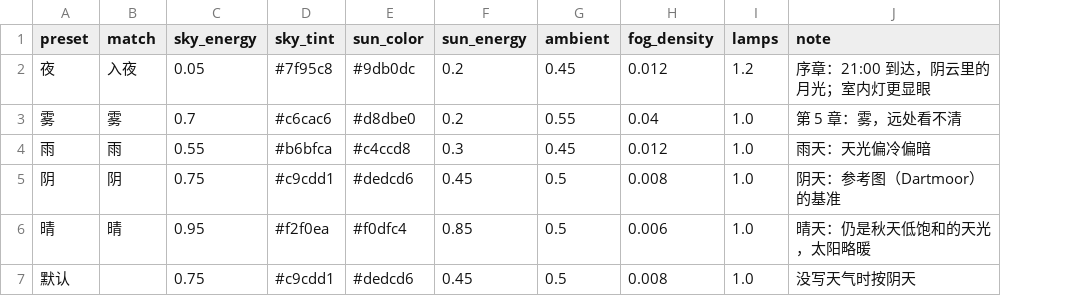
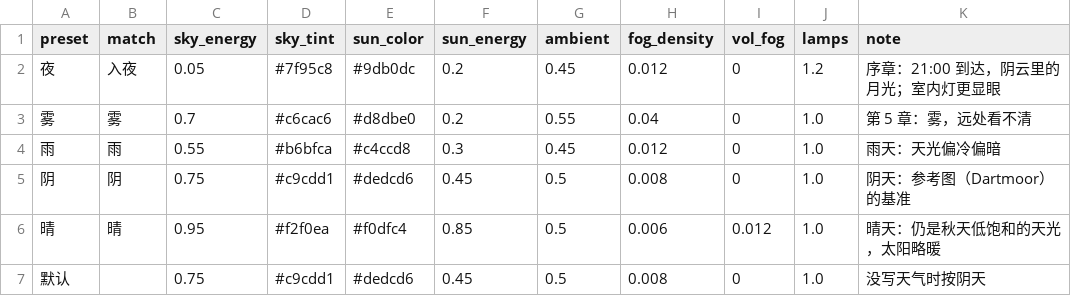
Before and after one commit to Gazerrr03/latent-image, a CSV file: godot/content/visual/look.csv, drawn as a sheet; the diff names each change by its address in the sheet, - before the commit and + after, or states it on an @@ line.

```diff
--- a/godot/content/visual/look.csv
+++ b/godot/content/visual/look.csv
+column I (vol_fog), rows 2-7: 0 | 0 | 0 | 0 | 0.012 | 0
```
Also changed, not shown: 10 other files.
